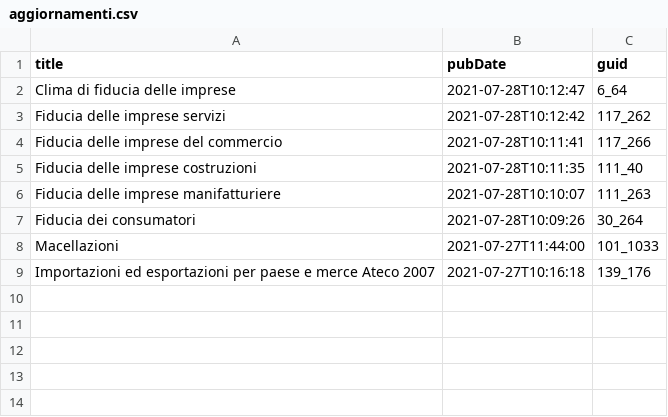
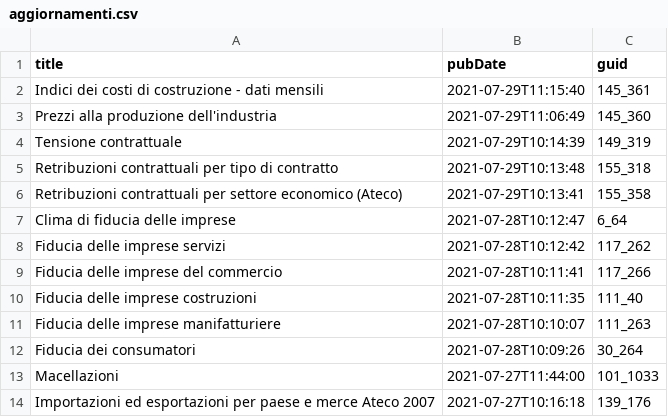
Before and after one commit to ondata/guida-api-istat, a CSV file: risorse/aggiornamenti.csv, drawn as a sheet; the diff names each change by its address in the sheet, - before the commit and + after, or states it on an @@ line.

```diff
--- a/risorse/aggiornamenti.csv
+++ b/risorse/aggiornamenti.csv
+row 2: Indici dei costi di costruzione - dati mensili | 2021-07-29T11:15:40 | 145_361
+row 3: Prezzi alla produzione dell'industria | 2021-07-29T11:06:49 | 145_360
+row 4: Tensione contrattuale | 2021-07-29T10:14:39 | 149_319
+row 5: Retribuzioni contrattuali per tipo di contratto | 2021-07-29T10:13:48 | 155_318
+row 6: Retribuzioni contrattuali per settore economico (Ateco) | 2021-07-29T10:13:41 | 155_358
```
Also changed, not shown: 1 other file.
